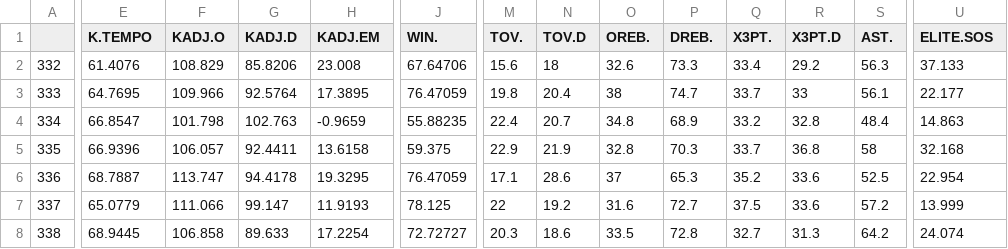
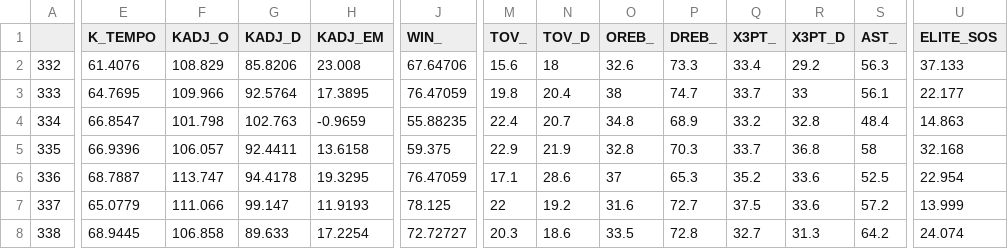
Before and after one commit to brandonowens24/March-Madness-Win-Regression, a CSV file: march_madness_aggregate.csv, drawn as a sheet; only a part is shown, gaps mark what is left out; the diff covers the shown part only; the diff names each change by its address in the sheet, - before the commit and + after, or states it on an @@ line.

Commit message:
Column Name Change for SAS

```diff
--- a/march_madness_aggregate.csv
+++ b/march_madness_aggregate.csv
-E1: K.TEMPO
+E1: K_TEMPO
-F1: KADJ.O
+F1: KADJ_O
-G1: KADJ.D
+G1: KADJ_D
-H1: KADJ.EM
+H1: KADJ_EM
-J1: WIN.
+J1: WIN_
-M1: TOV.
+M1: TOV_
-N1: TOV.D
+N1: TOV_D
-O1: OREB.
+O1: OREB_
-P1: DREB.
+P1: DREB_
-Q1: X3PT.
+Q1: X3PT_
-R1: X3PT.D
+R1: X3PT_D
-S1: AST.
+S1: AST_
-U1: ELITE.SOS
+U1: ELITE_SOS
```
Also changed, not shown: 1 edited cell elsewhere in this file, 1 other file.
